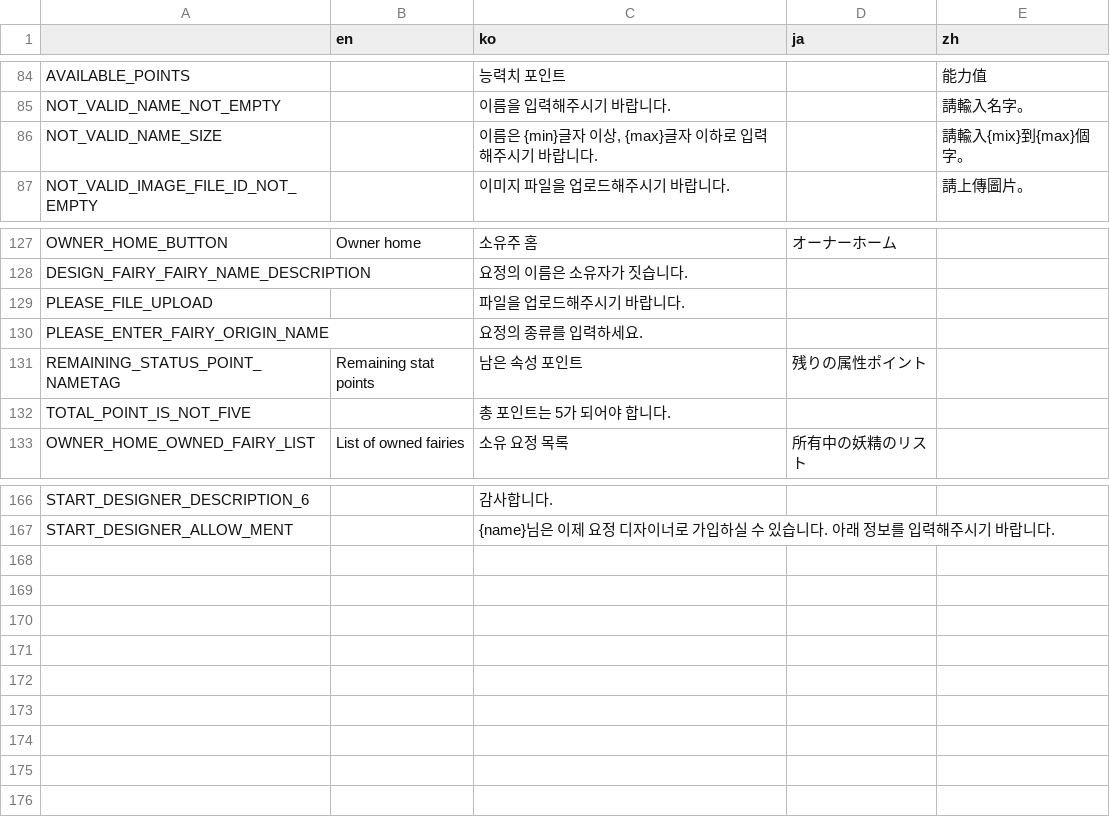
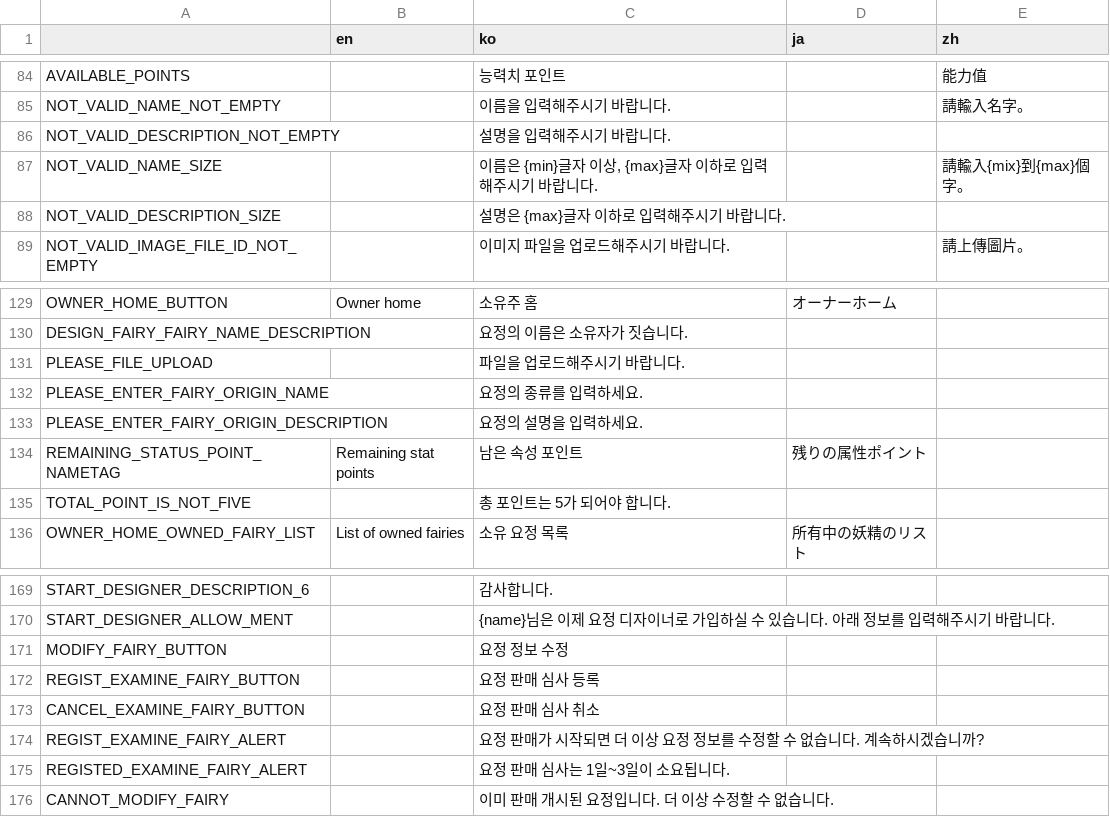
Before and after one commit to Hanul/EtherFairy, a CSV file: EtherFairy/R/text.csv, drawn as a sheet; only a part is shown, gaps mark what is left out.

```diff
--- a/EtherFairy/R/text.csv
+++ b/EtherFairy/R/text.csv
@@ -85,3 +85,5 @@ AVAILABLE_POINTS,,능력치 포인트,,能力值,,,,,,,,,,,,,,,
 NOT_VALID_NAME_NOT_EMPTY,,이름을 입력해주시기 바랍니다.,,請輸入名字。,,,,,,,,,,,,,,,
+NOT_VALID_DESCRIPTION_NOT_EMPTY,,설명을 입력해주시기 바랍니다.,,,,,,,,,,,,,,,,,
 NOT_VALID_NAME_SIZE,,"이름은 {min}글자 이상, {max}글자 이하로 입력해주시기 바랍니다.",,請輸入{mix}到{max}個字。,,,,,,,,,,,,,,,
+NOT_VALID_DESCRIPTION_SIZE,,설명은 {max}글자 이하로 입력해주시기 바랍니다.,,,,,,,,,,,,,,,,,
 NOT_VALID_IMAGE_FILE_ID_NOT_EMPTY,,이미지 파일을 업로드해주시기 바랍니다.,,請上傳圖片。,,,,,,,,,,,,,,,
@@ -130,2 +132,3 @@ PLEASE_FILE_UPLOAD,,파일을 업로드해주시기 바랍니다.,,,,,,,,,,,,,,,
 PLEASE_ENTER_FAIRY_ORIGIN_NAME,,요정의 종류를 입력하세요.,,,,,,,,,,,,,,,,,
+PLEASE_ENTER_FAIRY_ORIGIN_DESCRIPTION,,요정의 설명을 입력하세요.,,,,,,,,,,,,,,,,,
 REMAINING_STATUS_POINT_NAMETAG,Remaining stat points,남은 속성 포인트,残りの属性ポイント,,,,,,,,,,,,,,,,
@@ -167 +170,7 @@ START_DESIGNER_DESCRIPTION_6,,감사합니다.,,,,,,,,,,,,,,,,,
 START_DESIGNER_ALLOW_MENT,,{name}님은 이제 요정 디자이너로 가입하실 수 있습니다. 아래 정보를 입력해주시기 바랍니다.,,,,,,,,,,,,,,,,,
+MODIFY_FAIRY_BUTTON,,요정 정보 수정,,,,,,,,,,,,,,,,,
+REGIST_EXAMINE_FAIRY_BUTTON,,요정 판매 심사 등록,,,,,,,,,,,,,,,,,
+CANCEL_EXAMINE_FAIRY_BUTTON,,요정 판매 심사 취소,,,,,,,,,,,,,,,,,
+REGIST_EXAMINE_FAIRY_ALERT,,요정 판매가 시작되면 더 이상 요정 정보를 수정할 수 없습니다. 계속하시겠습니까?,,,,,,,,,,,,,,,,,
+REGISTED_EXAMINE_FAIRY_ALERT,,요정 판매 심사는 1일~3일이 소요됩니다.,,,,,,,,,,,,,,,,,
+CANNOT_MODIFY_FAIRY,,이미 판매 개시된 요정입니다. 더 이상 수정할 수 없습니다.,,,,,,,,,,,,,,,,,
```
Also changed, not shown: __PACK/EtherFairy/R/text.csv, 10 other files.
